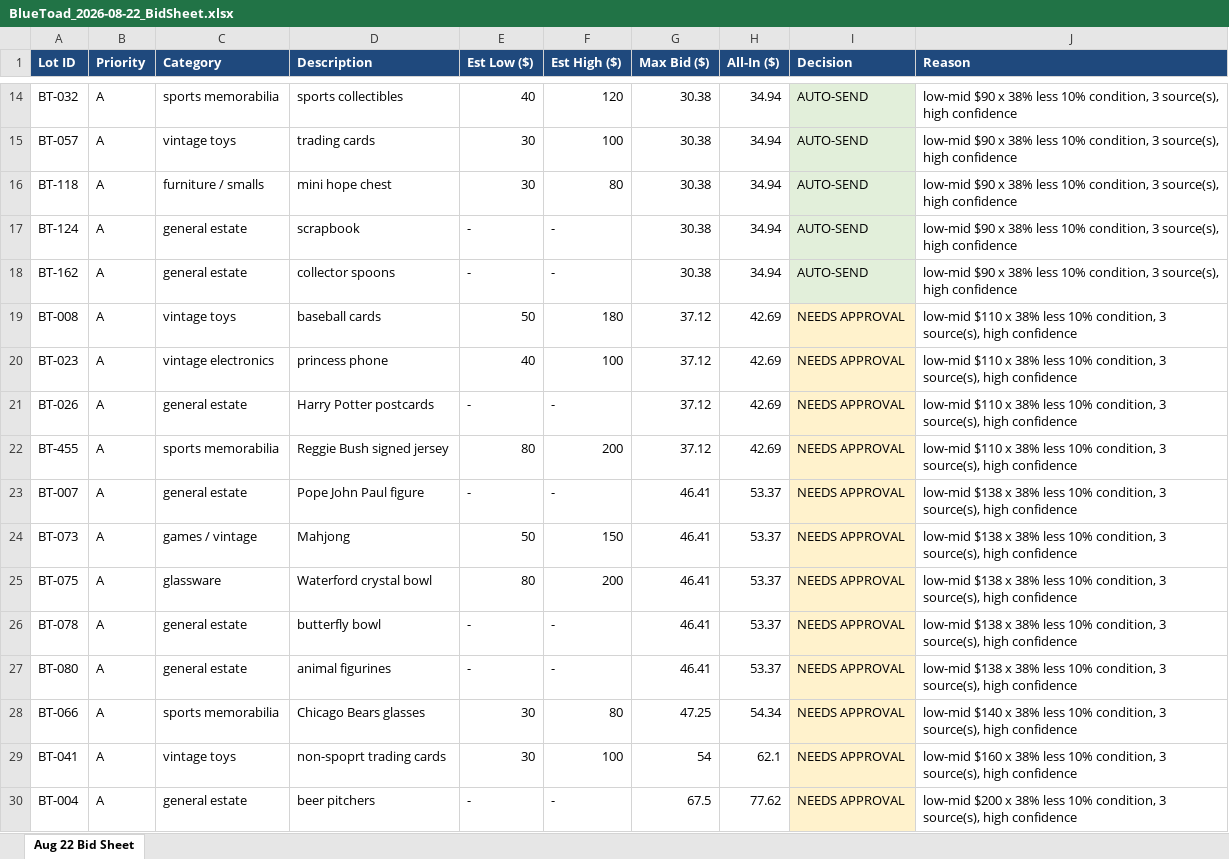
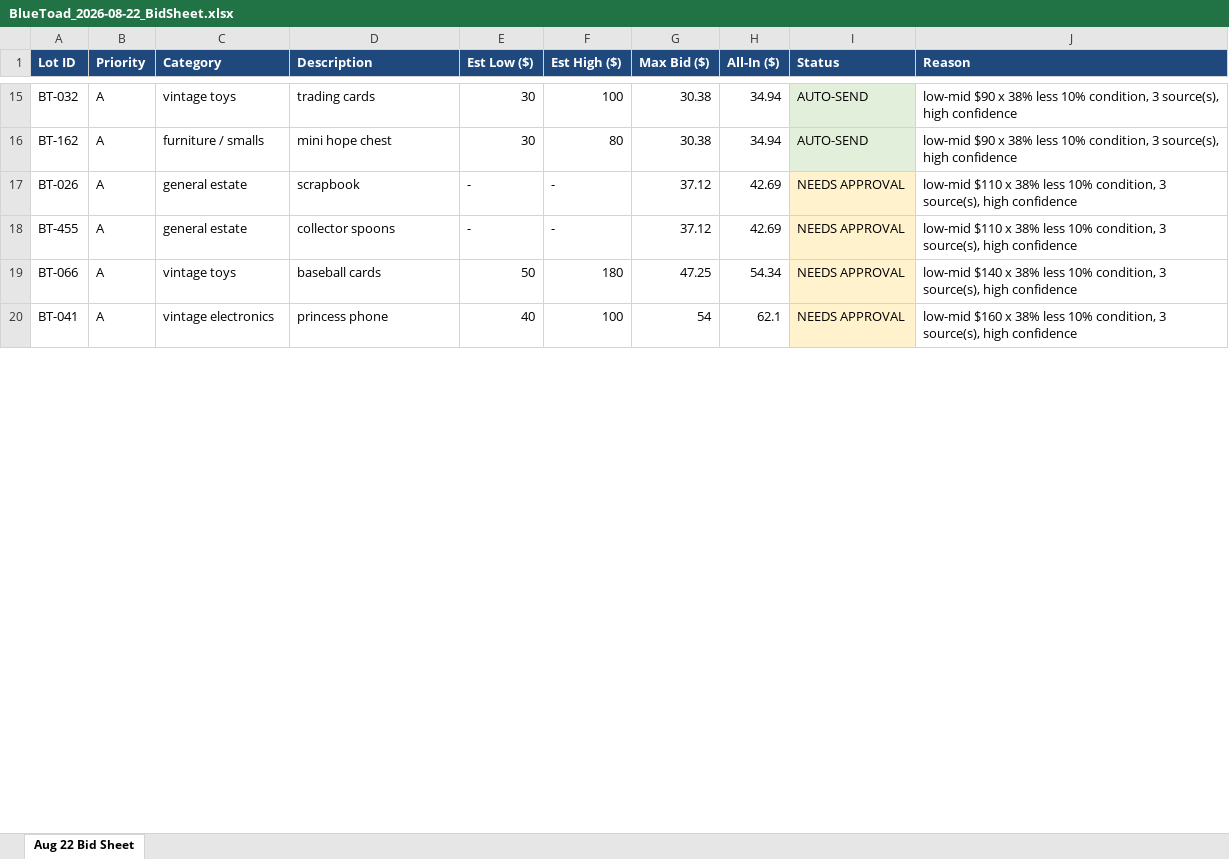
Before and after one commit to TheScottyB/blue-toad-fleet, an Excel workbook: data/BlueToad_2026-08-22_BidSheet.xlsx, sheet Aug 22 Bid Sheet, drawn as a sheet; only a part is shown, gaps mark what is left out; values as stored, in another font and other column widths than the file's, no borders; removed rows and columns are numbered as before the commit, all else as after; the diff covers the shown part only; the diff names each change by its address in the sheet, - before the commit and + after, or states it on an @@ line.

```diff
--- a/data/BlueToad_2026-08-22_BidSheet.xlsx (sheet Aug 22 Bid Sheet)
+++ b/data/BlueToad_2026-08-22_BidSheet.xlsx (sheet Aug 22 Bid Sheet)
-I1: Decision
+I1: Status
-C15 (Category): sports memorabilia
+C15 (Category): vintage toys
-D15 (Description): sports collectibles
+D15 (Description): trading cards
-E15 (Est Low ($)): 40
+E15 (Est Low ($)): 30
-F15 (Est High ($)): 120
+F15 (Est High ($)): 100
-row 15: BT-057 | A | vintage toys | trading cards | 30 | 100 | 30.38 | 34.94 | AUTO-SEND | low-mid $90 x 38% less 10% condition, 3 source(s), high confidence
-row 16: BT-118 | A | furniture / smalls | mini hope chest | 30 | 80 | 30.38 | 34.94 | AUTO-SEND | low-mid $90 x 38% less 10% condition, 3 source(s), high confidence
-row 17: BT-124 | A | general estate | scrapbook | - | - | 30.38 | 34.94 | AUTO-SEND | low-mid $90 x 38% less 10% condition, 3 source(s), high confidence
-C16 (Category): general estate
+C16 (Category): furniture / smalls
-D16 (Description): collector spoons
+D16 (Description): mini hope chest
-E16 (Est Low ($)): -
+E16 (Est Low ($)): 30
-F16 (Est High ($)): -
+F16 (Est High ($)): 80
-row 19: BT-008 | A | vintage toys | baseball cards | 50 | 180 | 37.12 | 42.69 | NEEDS APPROVAL | low-mid $110 x 38% less 10% condition, 3 source(s), high confidence
-row 20: BT-023 | A | vintage electronics | princess phone | 40 | 100 | 37.12 | 42.69 | NEEDS APPROVAL | low-mid $110 x 38% less 10% condition, 3 source(s), high confidence
-D17 (Description): Harry Potter postcards
+D17 (Description): scrapbook
-C18 (Category): sports memorabilia
+C18 (Category): general estate
-D18 (Description): Reggie Bush signed jersey
+D18 (Description): collector spoons
-E18 (Est Low ($)): 80
+E18 (Est Low ($)): -
-F18 (Est High ($)): 200
+F18 (Est High ($)): -
-row 23: BT-007 | A | general estate | Pope John Paul figure | - | - | 46.41 | 53.37 | NEEDS APPROVAL | low-mid $138 x 38% less 10% condition, 3 source(s), high confidence
-row 24: BT-073 | A | games / vintage | Mahjong | 50 | 150 | 46.41 | 53.37 | NEEDS APPROVAL | low-mid $138 x 38% less 10% condition, 3 source(s), high confidence
-row 25: BT-075 | A | glassware | Waterford crystal bowl | 80 | 200 | 46.41 | 53.37 | NEEDS APPROVAL | low-mid $138 x 38% less 10% condition, 3 source(s), high confidence
-row 26: BT-078 | A | general estate | butterfly bowl | - | - | 46.41 | 53.37 | NEEDS APPROVAL | low-mid $138 x 38% less 10% condition, 3 source(s), high confidence
-row 27: BT-080 | A | general estate | animal figurines | - | - | 46.41 | 53.37 | NEEDS APPROVAL | low-mid $138 x 38% less 10% condition, 3 source(s), high confidence
-C19 (Category): sports memorabilia
+C19 (Category): vintage toys
-D19 (Description): Chicago Bears glasses
+D19 (Description): baseball cards
-E19 (Est Low ($)): 30
+E19 (Est Low ($)): 50
-F19 (Est High ($)): 80
+F19 (Est High ($)): 180
-C20 (Category): vintage toys
+C20 (Category): vintage electronics
-D20 (Description): non-spoprt trading cards
+D20 (Description): princess phone
-E20 (Est Low ($)): 30
+E20 (Est Low ($)): 40
-row 30: BT-004 | A | general estate | beer pitchers | - | - | 67.5 | 77.62 | NEEDS APPROVAL | low-mid $200 x 38% less 10% condition, 3 source(s), high confidence
```
Also changed, not shown: 26 added rows, 14 removed rows, 449 edited cells and cell formats elsewhere in this sheet, 3 other files.
